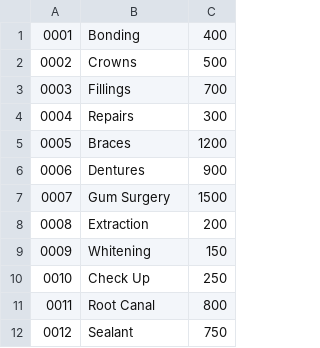
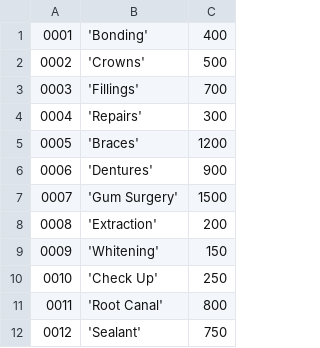
Before and after one commit to swbroussard/CSC460Prog4DBWA, a CSV file: Procedure.csv, drawn as a sheet.

```diff
--- a/Procedure.csv
+++ b/Procedure.csv
@@ -1,12 +1,12 @@
-0001,Bonding,400
-0002,Crowns,500
-0003,Fillings,700
-0004,Repairs,300
-0005,Braces,1200
-0006,Dentures,900
-0007,Gum Surgery ,1500
-0008,Extraction,200
-0009,Whitening,150
-0010,Check Up,250
-0011,Root Canal,800
-0012,Sealant,750
+0001,'Bonding',400
+0002,'Crowns',500
+0003,'Fillings',700
+0004,'Repairs',300
+0005,'Braces',1200
+0006,'Dentures',900
+0007,'Gum Surgery',1500
+0008,'Extraction',200
+0009,'Whitening',150
+0010,'Check Up',250
+0011,'Root Canal',800
+0012,'Sealant',750
```
Also changed, not shown: Appointment.csv, AppointmentProcedure.csv, 7 other files.
